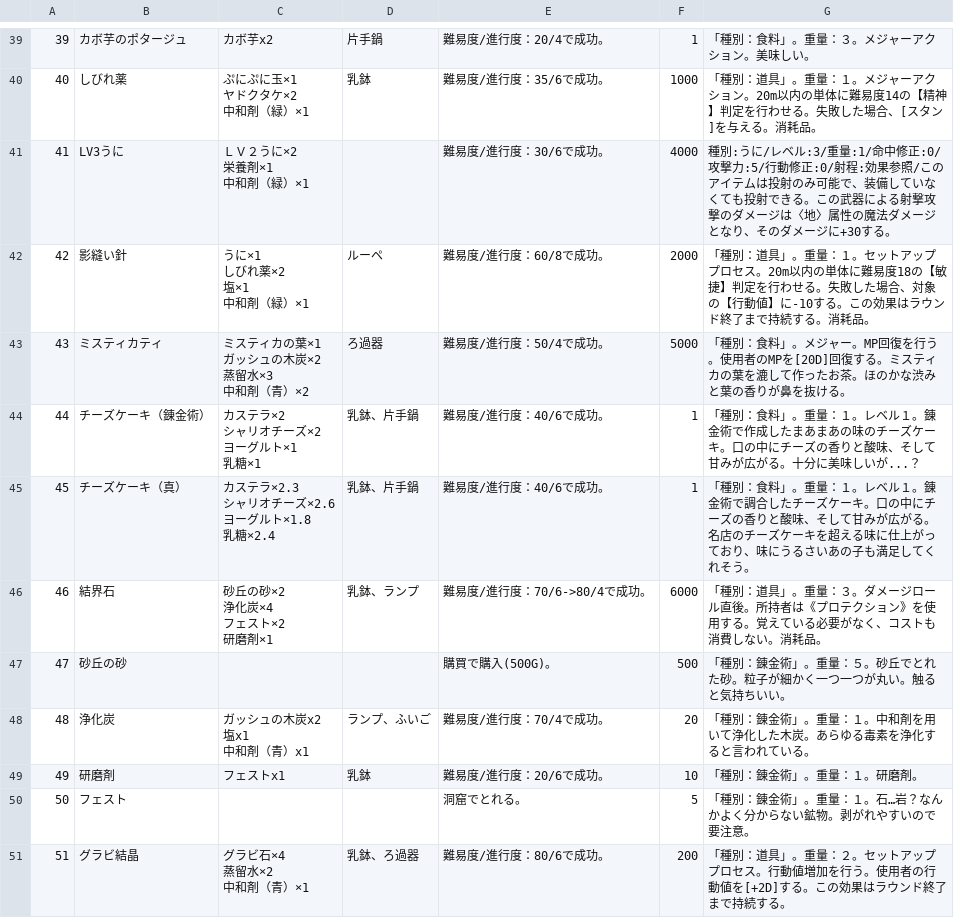
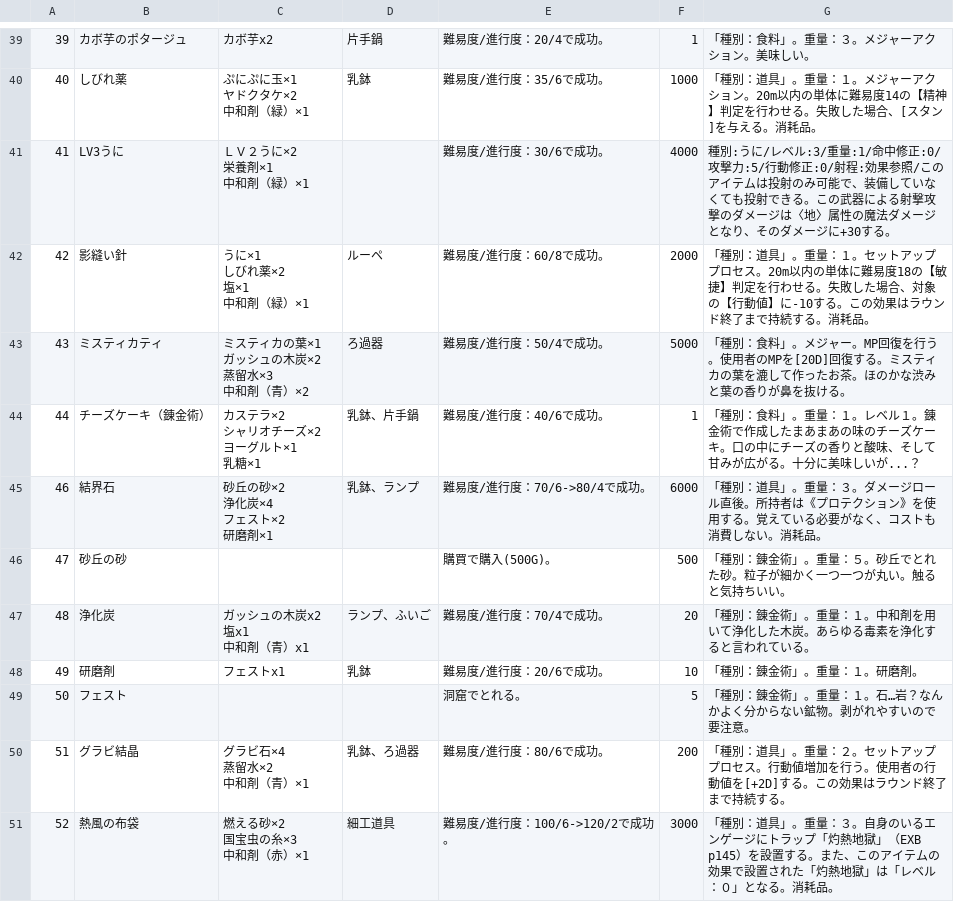
Before and after one commit to aqla114/arian-item-gatcha, a CSV file: data/recipe.csv, drawn as a sheet; only a part is shown, gaps mark what is left out; the shorter side is filled out with more unchanged rows; ↵ is a line break in a cell; the diff names each change by its address in the sheet, - before the commit and + after, or states it on an @@ line.

Commit message:
Remove チーズケーキ（真）from recipes

```diff
--- a/data/recipe.csv
+++ b/data/recipe.csv
-row 45: 45 | チーズケーキ（真） | カステラ×2.3 ↵ シャリオチーズ×2.6 ↵ ヨーグルト×1.8 ↵ 乳糖×2.4 | 乳鉢、片手鍋 | 難易度/進行度：40/6で成功。 | 1 | 「種別：食料」。重量：１。レベル１。錬金術で調合したチーズケーキ。口の中にチーズの香りと酸味、そして甘みが広がる。名店のチーズケーキを超える味に仕上がっており、味にうるさいあの子も満足してくれそう。
```
